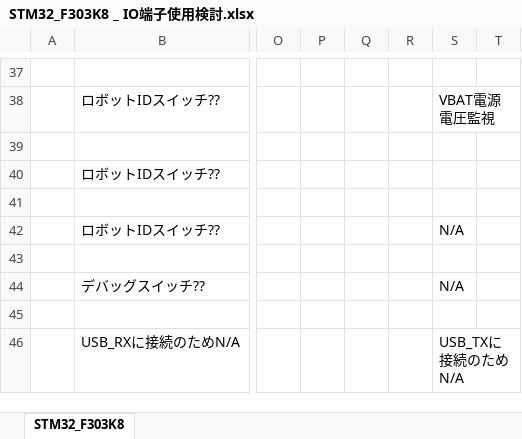
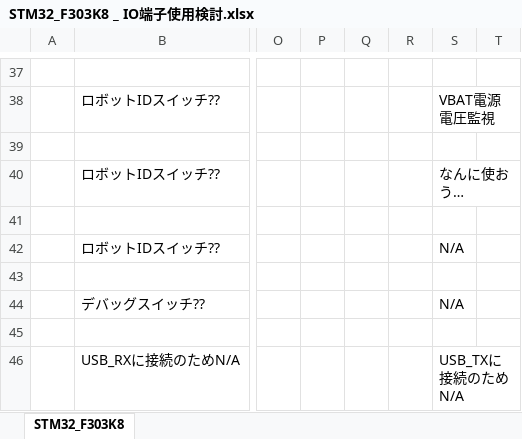
Before and after one commit to YoshimasaNagasaka/ob-tmp, an Excel workbook: 01_開発プロセス/02_要求対応/STM32_F303K8 _ IO端子使用検討.xlsx, sheet STM32_F303K8, drawn as a sheet; only a part is shown, gaps mark what is left out; values as stored, in another font and other column widths than the file's, no borders; charts and pictures not drawn; the diff names each change by its address in the sheet, - before the commit and + after, or states it on an @@ line.

Commit message:
PA_0が抜けていたため追記

```diff
--- a/01_開発プロセス/02_要求対応/STM32_F303K8 _ IO端子使用検討.xlsx (sheet STM32_F303K8)
+++ b/01_開発プロセス/02_要求対応/STM32_F303K8 _ IO端子使用検討.xlsx (sheet STM32_F303K8)
-S40: (empty)
+S40: なんに使おう…
```
